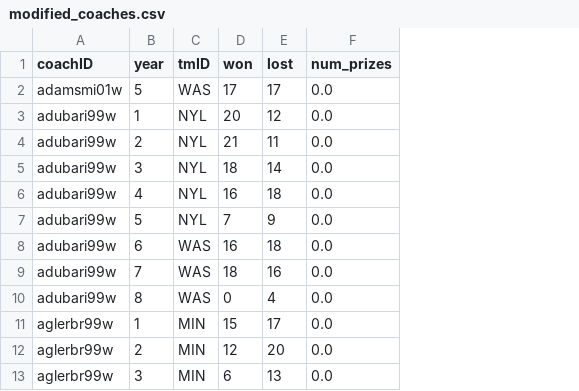
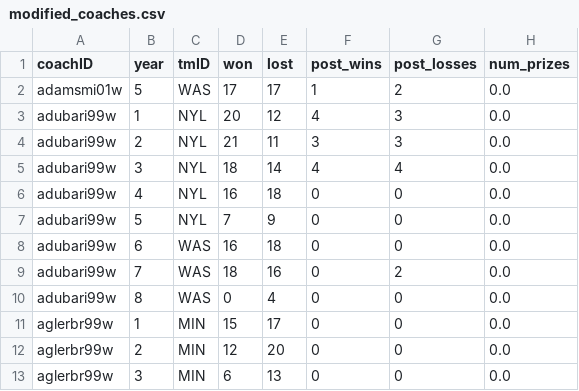
Before and after one commit to brunabrasil/FEUP-AC, a CSV file: Modified/modified_coaches.csv, drawn as a sheet; only a part is shown; the diff names each change by its address in the sheet, - before the commit and + after, or states it on an @@ line.

```diff
--- a/Modified/modified_coaches.csv
+++ b/Modified/modified_coaches.csv
+column F (post_wins), rows 2-13: 1 | 4 | 3 | 4 | 0 | 0 | 0 | 0 | 0 | 0 | 0 | 0
+column G (post_losses), rows 2-13: 2 | 3 | 3 | 4 | 0 | 0 | 0 | 2 | 0 | 0 | 0 | 0
```
Also changed, not shown: Modified/modified_teams.csv, 6 other files.
